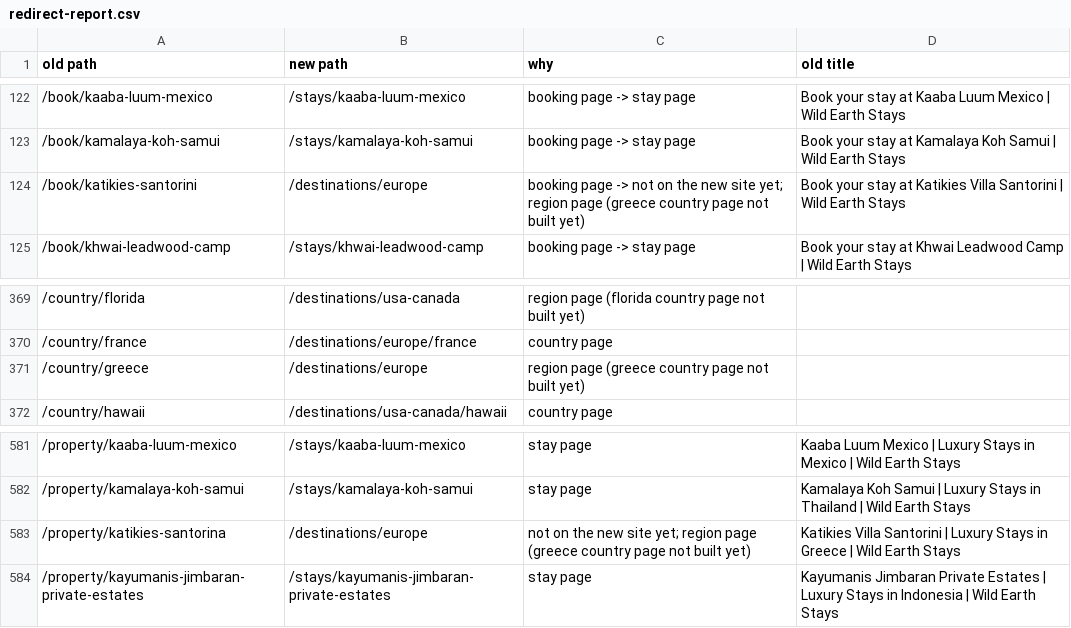
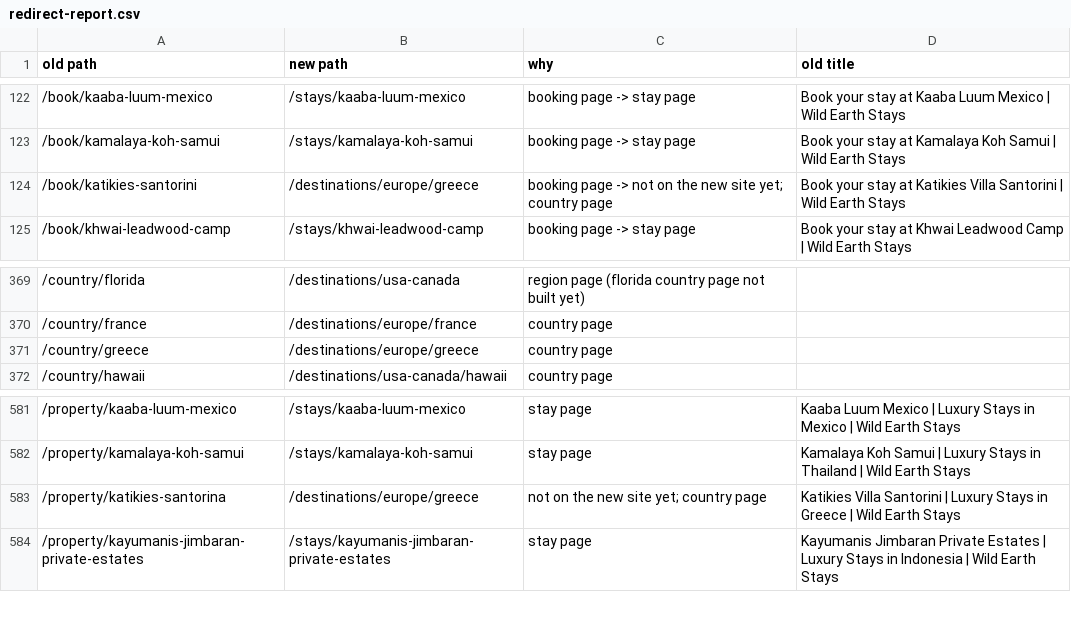
Before and after one commit to jpapagno-ux/house-of-james-wild-new, a CSV file: data/old-site/redirect-report.csv, drawn as a sheet; only a part is shown, gaps mark what is left out.

Commit message:
Library sync: Greece build: 6 places + 13 stays (2 Nov 2026) (by jpapagno-ux)

```diff
--- a/data/old-site/redirect-report.csv
+++ b/data/old-site/redirect-report.csv
@@ -123,3 +123,3 @@ old path,new path,why,old title
 /book/kamalaya-koh-samui,/stays/kamalaya-koh-samui,booking page -> stay page,Book your stay at Kamalaya Koh Samui | Wild Earth Stays
-/book/katikies-santorini,/destinations/europe,booking page -> not on the new site yet; region page (greece country page not built yet),Book your stay at Katikies Villa Santorini | Wild Earth Stays
+/book/katikies-santorini,/destinations/europe/greece,booking page -> not on the new site yet; country page,Book your stay at Katikies Villa Santorini | Wild Earth Stays
 /book/khwai-leadwood-camp,/stays/khwai-leadwood-camp,booking page -> stay page,Book your stay at Khwai Leadwood Camp | Wild Earth Stays
@@ -370,3 +370,3 @@ old path,new path,why,old title
 /country/france,/destinations/europe/france,country page,
-/country/greece,/destinations/europe,region page (greece country page not built yet),
+/country/greece,/destinations/europe/greece,country page,
 /country/hawaii,/destinations/usa-canada/hawaii,country page,
@@ -582,3 +582,3 @@ old path,new path,why,old title
 /property/kamalaya-koh-samui,/stays/kamalaya-koh-samui,stay page,Kamalaya Koh Samui | Luxury Stays in Thailand | Wild Earth Stays
-/property/katikies-santorina,/destinations/europe,not on the new site yet; region page (greece country page not built yet),Katikies Villa Santorini | Luxury Stays in Greece | Wild Earth Stays
+/property/katikies-santorina,/destinations/europe/greece,not on the new site yet; country page,Katikies Villa Santorini | Luxury Stays in Greece | Wild Earth Stays
 /property/kayumanis-jimbaran-private-estates,/stays/kayumanis-jimbaran-private-estates,stay page,Kayumanis Jimbaran Private Estates | Luxury Stays in Indonesia | Wild Earth Stays
```
Also changed, not shown: 11 other files.
